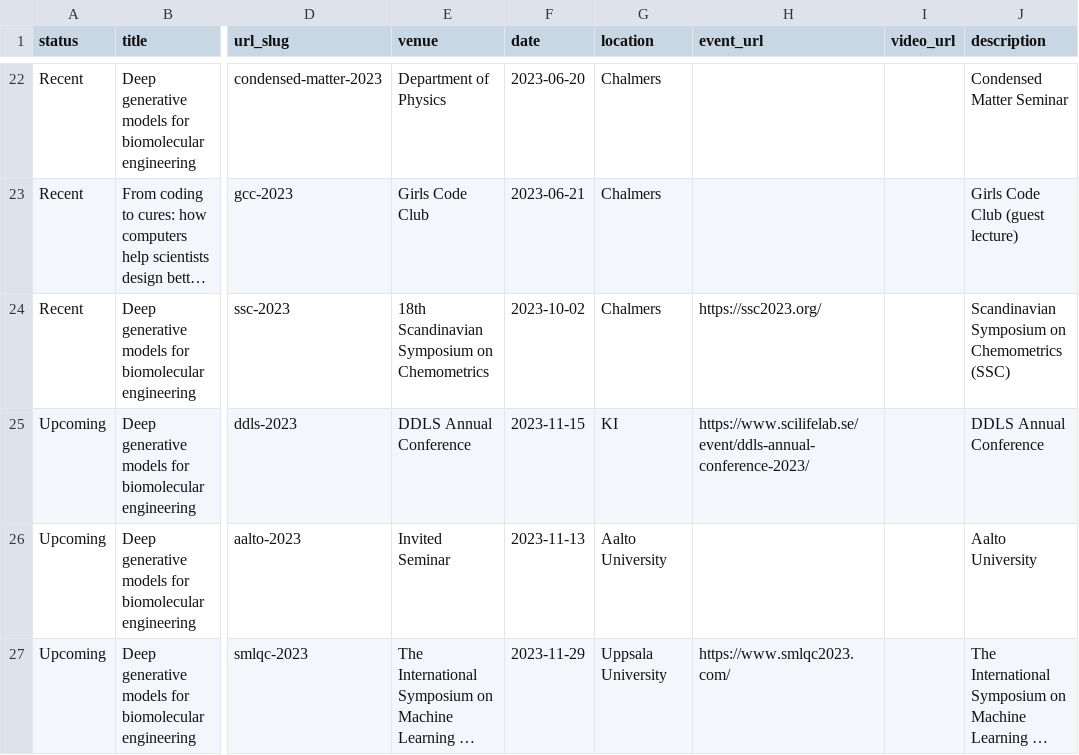
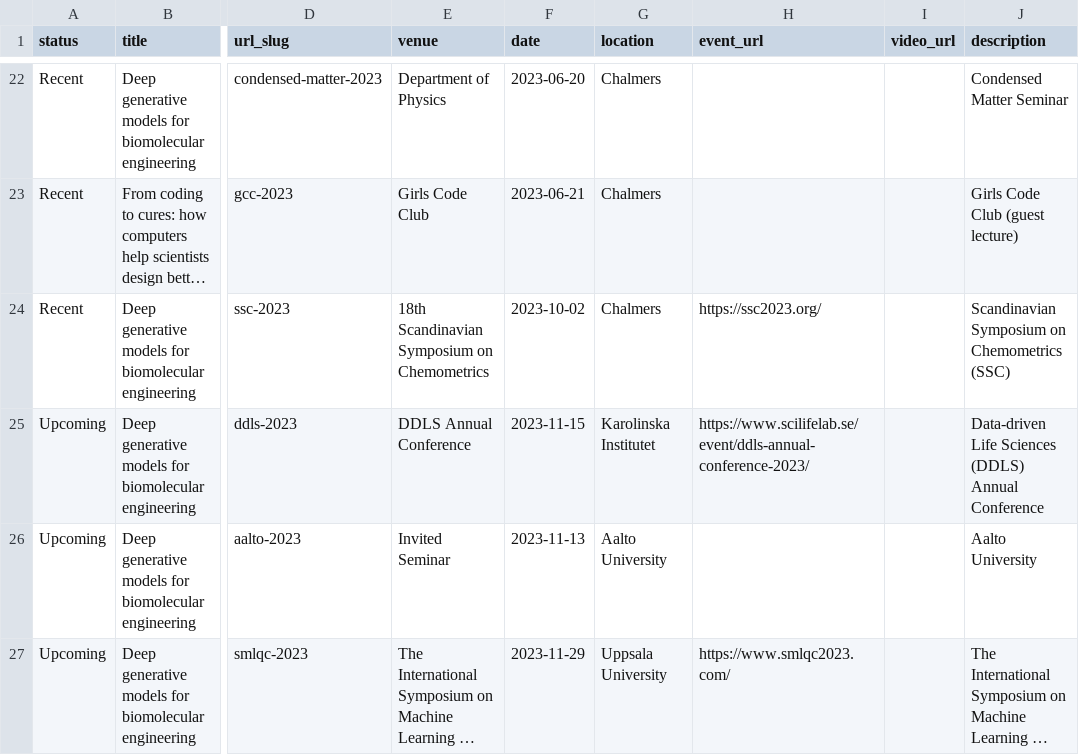
Before and after one commit to rociomer/rociomer.github.io, a TSV file: markdown_generator/talks.tsv, drawn as a sheet; only a part is shown, gaps mark what is left out; long unchanged cells end in …; the diff names each change by its address in the sheet, - before the commit and + after, or states it on an @@ line.

Commit message:
Updated publications and upcoming talks

```diff
--- a/markdown_generator/talks.tsv
+++ b/markdown_generator/talks.tsv
-G25 (location): KI
+G25 (location): Karolinska Institutet
-J25 (description): DDLS Annual Conference
+J25 (description): Data-driven Life Sciences (DDLS) Annual Conference
```
